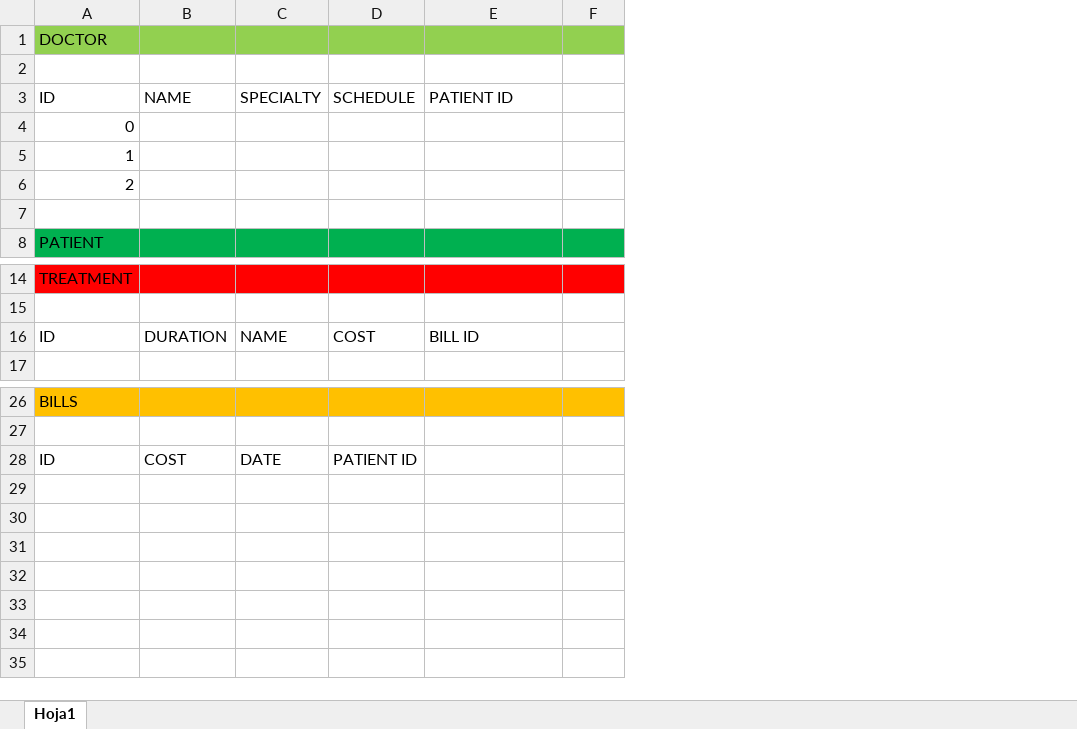
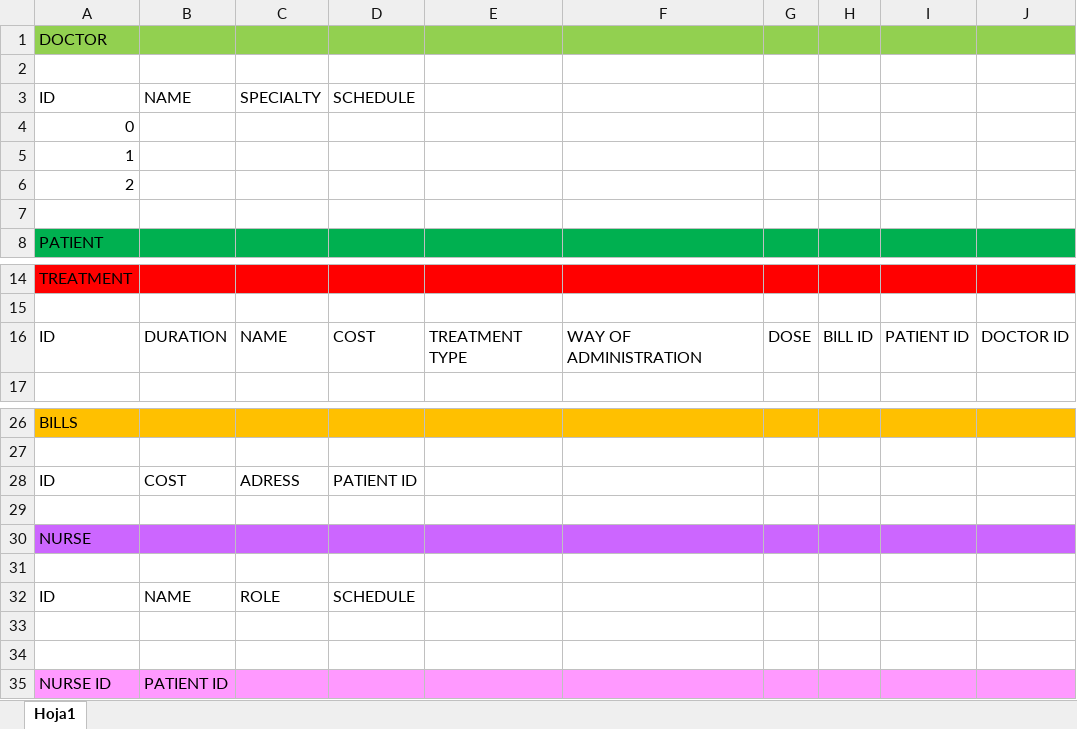
Before and after one commit to LolaArdura/Hospital-Management-System, an Excel workbook: TABLE HOSPITAL MANAGEMENT.xlsx, sheet Hoja1, drawn as a sheet; only a part is shown, gaps mark what is left out; values as stored, in another font and other column widths than the file's, no borders; addresses are those after the commit; the diff names each change by its address in the sheet, - before the commit and + after, or states it on an @@ line.

Commit message:
Add files via upload

```diff
--- a/TABLE HOSPITAL MANAGEMENT.xlsx (sheet Hoja1)
+++ b/TABLE HOSPITAL MANAGEMENT.xlsx (sheet Hoja1)
+column F, row 16: WAY OF ADMINISTRATION
+column G, row 16: DOSE
+column I, row 16: PATIENT ID
+column J, row 16: DOCTOR ID
-E3: PATIENT ID
+E3: (empty)
-E16: BILL ID
+E16: TREATMENT TYPE
-H16: (empty)
+H16: BILL ID
-C28: DATE
+C28: ADRESS
+row 29: (empty)
+row 30: NURSE
+row 31: (empty)
+row 32: ID | NAME | ROLE | SCHEDULE
+row 33: (empty)
+row 34: (empty)
+row 35: NURSE ID | PATIENT ID
```
